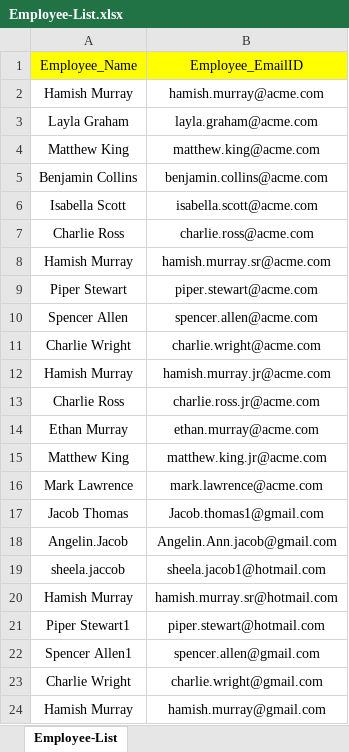
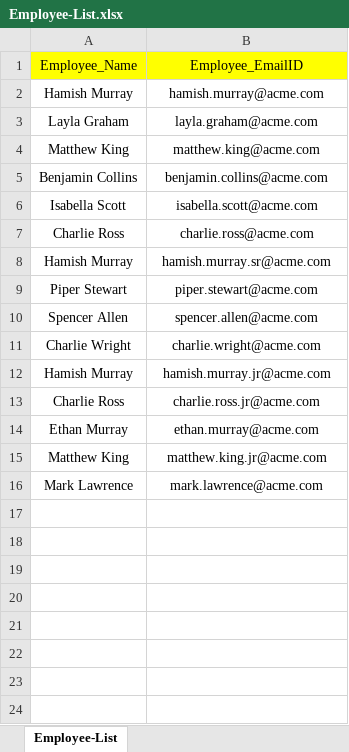
Before and after one commit to Jacob-Thomas1/secret_santa_env, an Excel workbook: input/Employee-List.xlsx, sheet Employee-List, drawn as a sheet; values as stored, in another font and other column widths than the file's, no borders; charts and pictures not drawn; the diff names each change by its address in the sheet, - before the commit and + after, or states it on an @@ line.

```diff
--- a/input/Employee-List.xlsx (sheet Employee-List)
+++ b/input/Employee-List.xlsx (sheet Employee-List)
-row 17: Jacob Thomas | Jacob.thomas1@gmail.com
-row 18: Angelin.Jacob | Angelin.Ann.jacob@gmail.com
-row 19: sheela.jaccob | sheela.jacob1@hotmail.com
-row 20: Hamish Murray | hamish.murray.sr@hotmail.com
-row 21: Piper Stewart1 | piper.stewart@hotmail.com
-row 22: Spencer Allen1 | spencer.allen@gmail.com
-row 23: Charlie Wright | charlie.wright@gmail.com
-row 24: Hamish Murray | hamish.murray@gmail.com
```
Also changed, not shown: charts or pictures, input/Secret-Santa-Game-Result-2023.xlsx, 3 other files.
